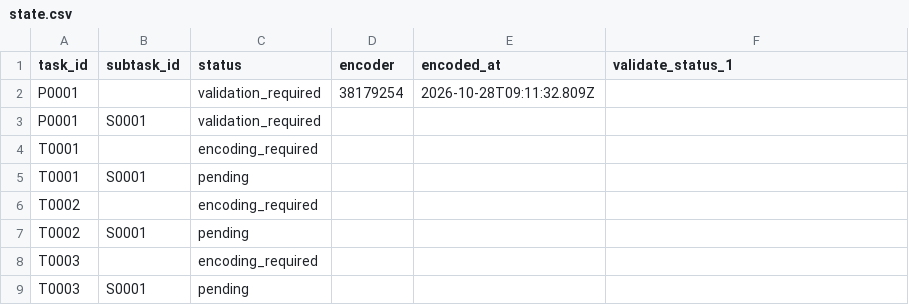
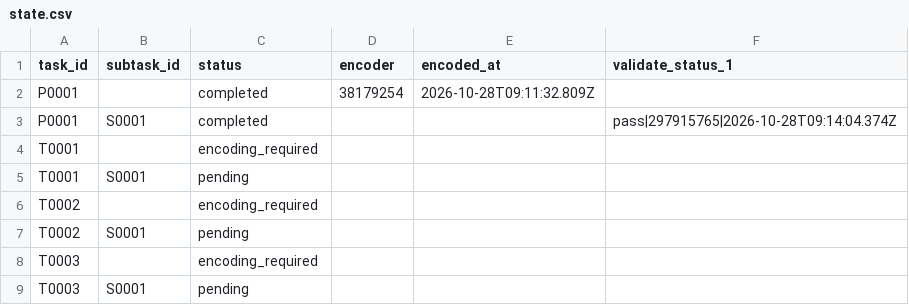
Before and after one commit to ohwjd/20261028-1-instrument-naming, a CSV file: tracking/state.csv, drawn as a sheet.

```diff
--- a/tracking/state.csv
+++ b/tracking/state.csv
@@ -1,4 +1,4 @@
 task_id,subtask_id,status,encoder,encoded_at,validate_status_1
-P0001,,validation_required,38179254,2026-10-28T09:11:32.809Z,
-P0001,S0001,validation_required,,,
+P0001,,completed,38179254,2026-10-28T09:11:32.809Z,
+P0001,S0001,completed,,,pass|297915765|2026-10-28T09:14:04.374Z
 T0001,,encoding_required,,,
```
Also changed, not shown: tracking/history.csv, 1 other file.
